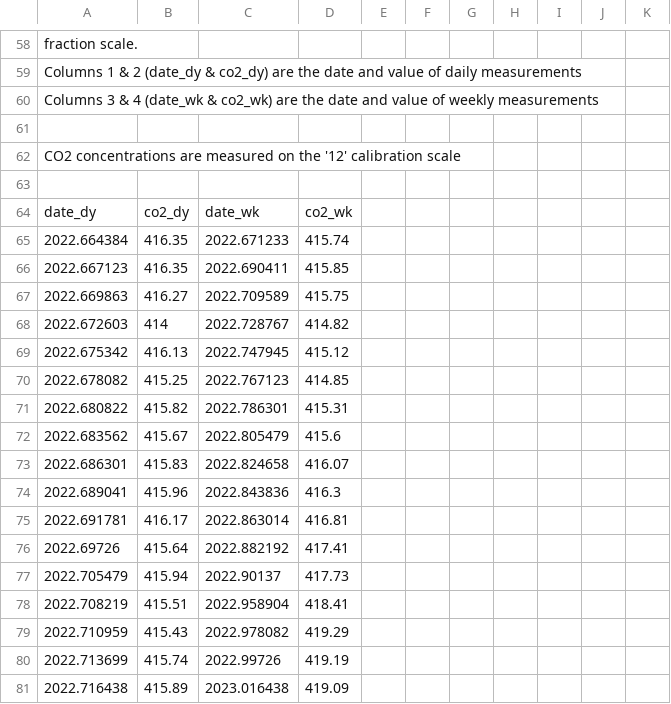
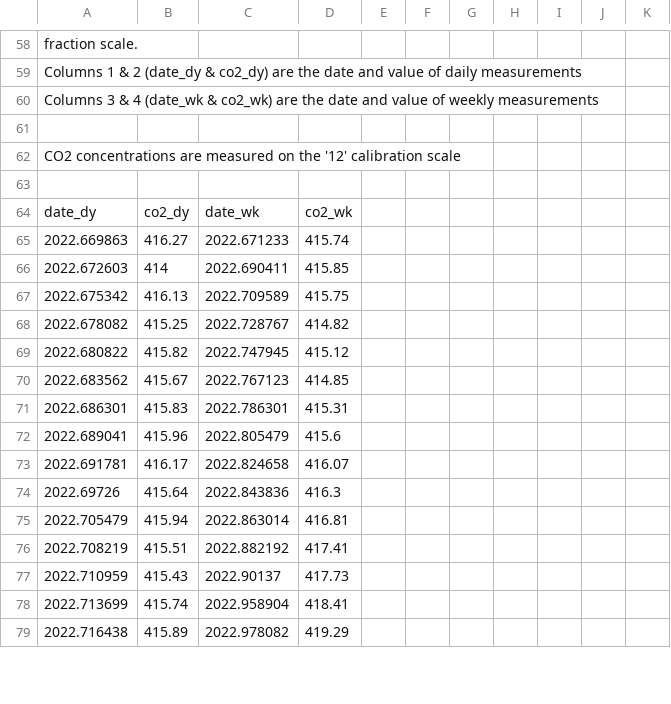
Before and after one commit to sio-co2o2/keelingcurve_notebooks, a CSV file: preliminary_data/mlo/mlo_six_month_span.csv, drawn as a sheet; only a part is shown, gaps mark what is left out; the diff covers the shown part only.

```diff
--- a/preliminary_data/mlo/mlo_six_month_span.csv
+++ b/preliminary_data/mlo/mlo_six_month_span.csv
@@ -66,18 +66,16 @@
 date_dy,co2_dy,date_wk,co2_wk
-2022.664384,416.35,2022.671233,415.74
-2022.667123,416.35,2022.690411,415.85
-2022.669863,416.27,2022.709589,415.75
-2022.672603,414,2022.728767,414.82
-2022.675342,416.13,2022.747945,415.12
-2022.678082,415.25,2022.767123,414.85
-2022.680822,415.82,2022.786301,415.31
-2022.683562,415.67,2022.805479,415.6
-2022.686301,415.83,2022.824658,416.07
-2022.689041,415.96,2022.843836,416.3
-2022.691781,416.17,2022.863014,416.81
-2022.69726,415.64,2022.882192,417.41
-2022.705479,415.94,2022.90137,417.73
-2022.708219,415.51,2022.958904,418.41
-2022.710959,415.43,2022.978082,419.29
-2022.713699,415.74,2022.99726,419.19
-2022.716438,415.89,2023.016438,419.09
+2022.669863,416.27,2022.671233,415.74
+2022.672603,414,2022.690411,415.85
+2022.675342,416.13,2022.709589,415.75
+2022.678082,415.25,2022.728767,414.82
+2022.680822,415.82,2022.747945,415.12
+2022.683562,415.67,2022.767123,414.85
+2022.686301,415.83,2022.786301,415.31
+2022.689041,415.96,2022.805479,415.6
+2022.691781,416.17,2022.824658,416.07
+2022.69726,415.64,2022.843836,416.3
+2022.705479,415.94,2022.863014,416.81
+2022.708219,415.51,2022.882192,417.41
+2022.710959,415.43,2022.90137,417.73
+2022.713699,415.74,2022.958904,418.41
+2022.716438,415.89,2022.978082,419.29
```
Also changed, not shown: 26 edited cells elsewhere in this file, preliminary_data/mlo/mlo_one_month_span.csv, preliminary_data/mlo/mlo_one_year_span.csv, 1 other file.
